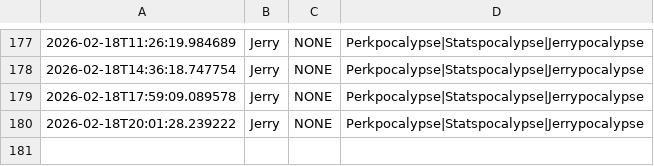
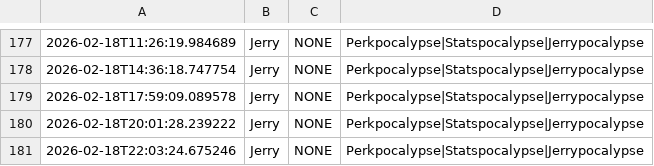
Before and after one commit to nicohauk217-ui/St-ndlich-kopie, a CSV file: data/events_daily.csv, drawn as a sheet; only a part is shown, gaps mark what is left out; the diff names each change by its address in the sheet, - before the commit and + after, or states it on an @@ line.

```diff
--- a/data/events_daily.csv
+++ b/data/events_daily.csv
+row 181: 2026-02-18T22:03:24.675246 | Jerry | NONE | Perkpocalypse|Statspocalypse|Jerrypocalypse
```
